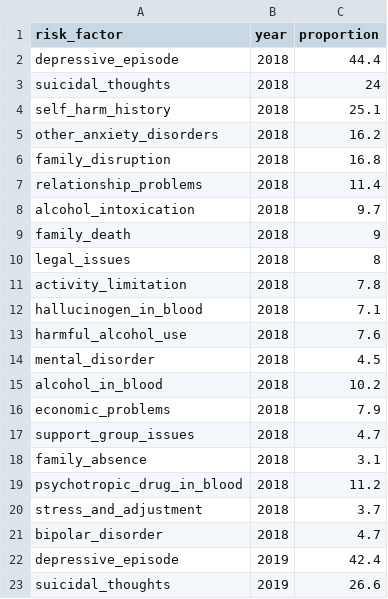
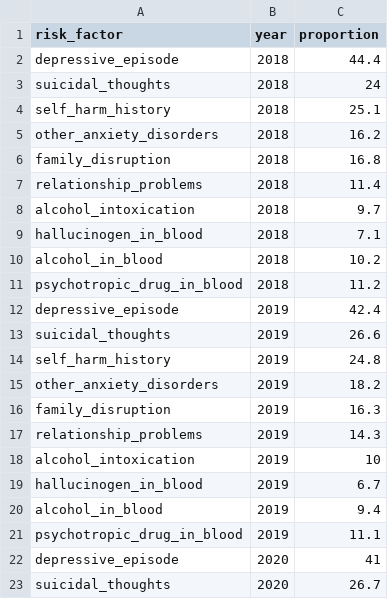
Before and after one commit to kkho0019/data_visualisation, a CSV file: data/risk_factors.csv, drawn as a sheet; only a part is shown; the shorter side is filled out with more unchanged rows; the diff covers the shown part only; the diff names each change by its address in the sheet, - before the commit and + after, or states it on an @@ line.

Commit message:
Filtered 10 risk factors

```diff
--- a/data/risk_factors.csv
+++ b/data/risk_factors.csv
-row 9: family_death | 2018 | 9
-row 10: legal_issues | 2018 | 8
-row 11: activity_limitation | 2018 | 7.8
-row 13: harmful_alcohol_use | 2018 | 7.6
-row 14: mental_disorder | 2018 | 4.5
-row 16: economic_problems | 2018 | 7.9
-row 17: support_group_issues | 2018 | 4.7
-row 18: family_absence | 2018 | 3.1
-row 20: stress_and_adjustment | 2018 | 3.7
-row 21: bipolar_disorder | 2018 | 4.7
```
Also changed, not shown: 40 removed rows elsewhere in this file.
